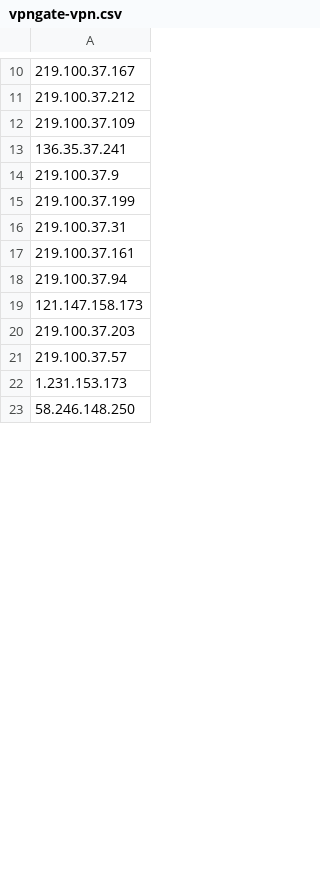
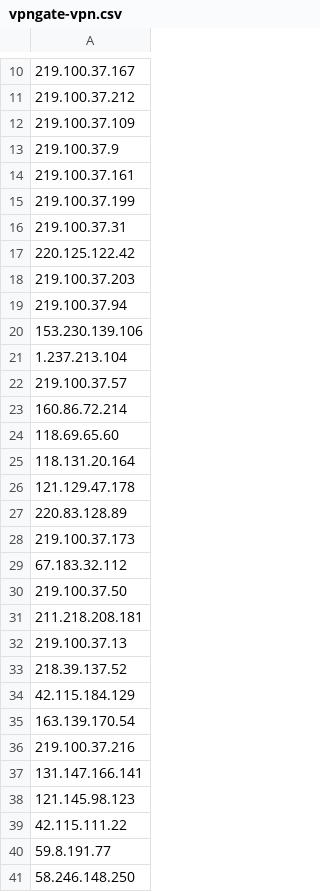
Before and after one commit to catcraft/ligschwil.ddns.net, a CSV file: Data/SubsiteData/VPN-Check/vpngate-vpn.csv, drawn as a sheet; only a part is shown, gaps mark what is left out; removed rows and columns are numbered as before the commit, all else as after; the diff covers the shown part only; the diff names each change by its address in the sheet, - before the commit and + after, or states it on an @@ line.

Commit message:
Data Updated

```diff
--- a/Data/SubsiteData/VPN-Check/vpngate-vpn.csv
+++ b/Data/SubsiteData/VPN-Check/vpngate-vpn.csv
-row 13: 136.35.37.241
+row 14: 219.100.37.161
-A17: 219.100.37.161
+A17: 220.125.122.42
+row 18: 219.100.37.203
-A20: 121.147.158.173
+A20: 153.230.139.106
-A21: 219.100.37.203
+A21: 1.237.213.104
-A23: 1.231.153.173
+A23: 160.86.72.214
-row 27: 118.69.65.60
+row 24: 118.69.65.60
+row 25: 118.131.20.164
+row 26: 121.129.47.178
-row 25: 220.83.128.89
+row 27: 220.83.128.89
-row 28: 219.100.37.173
+row 28: 219.100.37.173
+row 29: 67.183.32.112
+row 30: 219.100.37.50
+row 31: 211.218.208.181
-row 31: 219.100.37.13
+row 32: 219.100.37.13
+row 33: 218.39.137.52
+row 34: 42.115.184.129
-row 57: 163.139.170.54
+row 35: 163.139.170.54
-row 32: 219.100.37.216
+row 36: 219.100.37.216
-row 55: 131.147.166.141
+row 37: 131.147.166.141
-row 86: 121.145.98.123
+row 38: 121.145.98.123
+row 39: 42.115.111.22
+row 40: 59.8.191.77
```
Also changed, not shown: 20 added rows, 33 removed rows, 8 moved rows and 19 edited cells elsewhere in this file, 5 other files.
